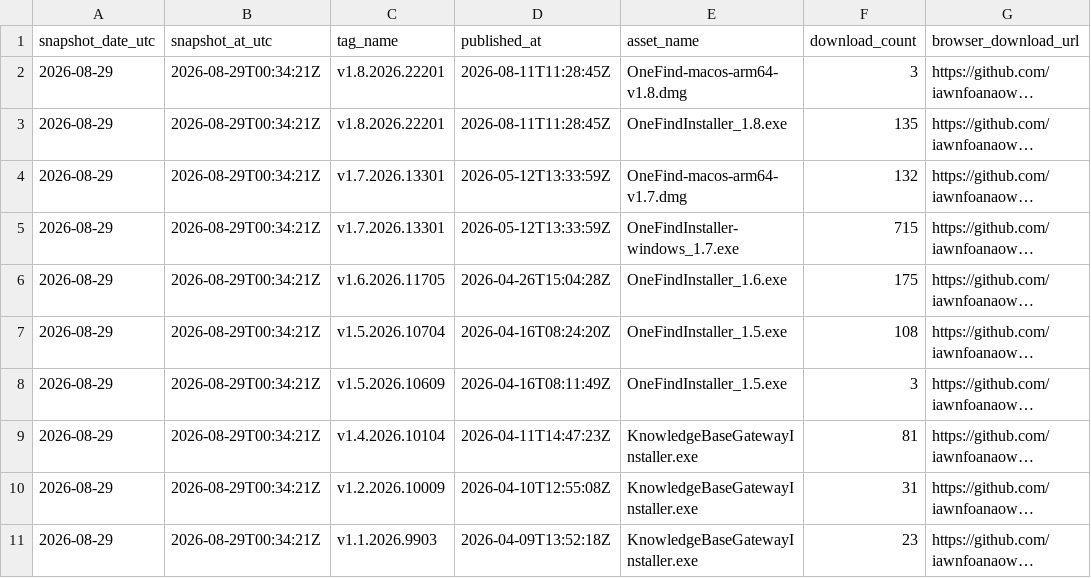
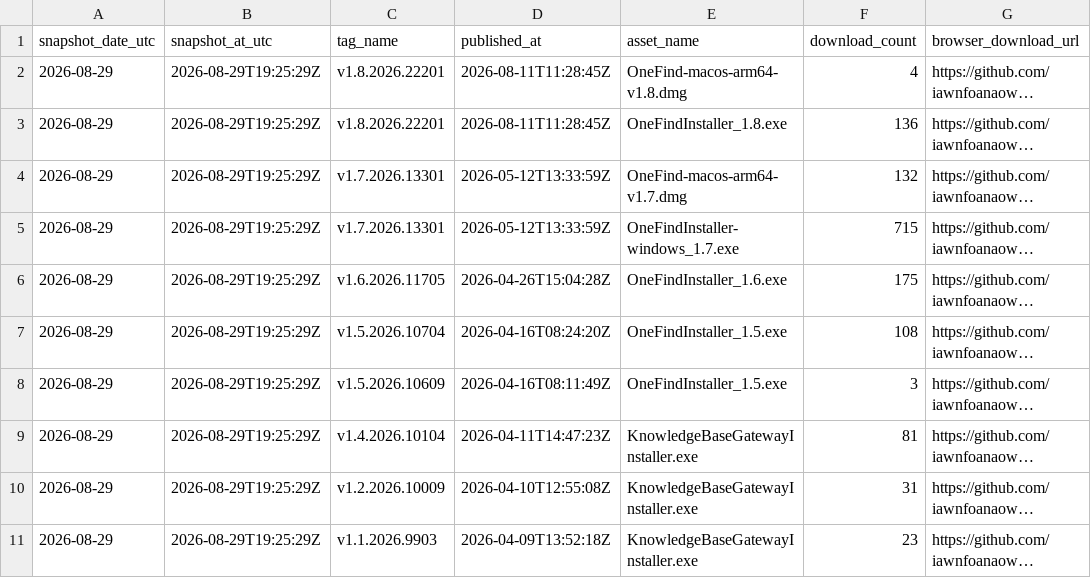
Before and after one commit to iawnfoanaowt/Knowledge-Base-Gateway, a CSV file: traffic-history/2026-08-29/release-downloads.csv, drawn as a sheet; long unchanged cells end in …; the diff names each change by its address in the sheet, - before the commit and + after, or states it on an @@ line.

```diff
--- a/traffic-history/2026-08-29/release-downloads.csv
+++ b/traffic-history/2026-08-29/release-downloads.csv
-B2:B11 (snapshot_at_utc): 2026-08-29T00:34:21Z
+B2:B11 (snapshot_at_utc): 2026-08-29T19:25:29Z
-F2 (download_count): 3
+F2 (download_count): 4
-F3 (download_count): 135
+F3 (download_count): 136
```
Also changed, not shown: traffic-history/2026-08-29/views.csv, traffic-history/release-downloads.csv, 12 other files.
